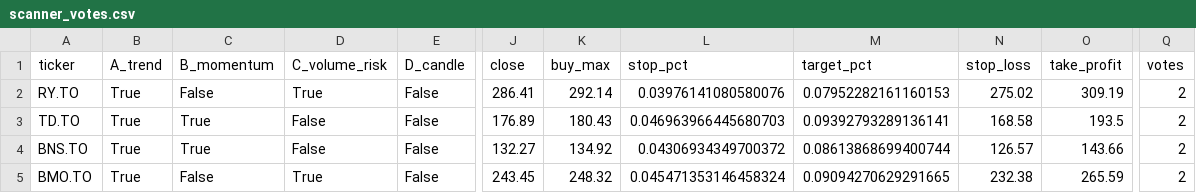
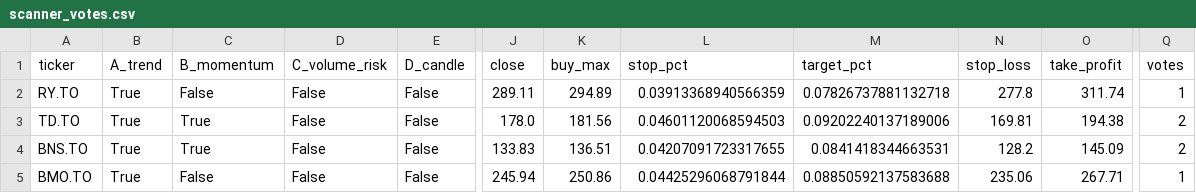
Before and after one commit to manishrdilip/tsx-trader, a CSV file: results/scanner_votes.csv, drawn as a sheet; only a part is shown, gaps mark what is left out; the diff covers the shown part only; the diff names each change by its address in the sheet, - before the commit and + after, or states it on an @@ line.

```diff
--- a/results/scanner_votes.csv
+++ b/results/scanner_votes.csv
-D2 (C_volume_risk): True
+D2 (C_volume_risk): False
-J2 (close): 286.41
+J2 (close): 289.11
-K2 (buy_max): 292.14
+K2 (buy_max): 294.89
-L2 (stop_pct): 0.03976141080580076
+L2 (stop_pct): 0.03913368940566359
-M2 (target_pct): 0.07952282161160153
+M2 (target_pct): 0.07826737881132718
-N2 (stop_loss): 275.02
+N2 (stop_loss): 277.8
-O2 (take_profit): 309.19
+O2 (take_profit): 311.74
-Q2 (votes): 2
+Q2 (votes): 1
-J3 (close): 176.89
+J3 (close): 178.0
-K3 (buy_max): 180.43
+K3 (buy_max): 181.56
-L3 (stop_pct): 0.046963966445680703
+L3 (stop_pct): 0.04601120068594503
-M3 (target_pct): 0.09392793289136141
+M3 (target_pct): 0.09202240137189006
-N3 (stop_loss): 168.58
+N3 (stop_loss): 169.81
-O3 (take_profit): 193.5
+O3 (take_profit): 194.38
-J4 (close): 132.27
+J4 (close): 133.83
-K4 (buy_max): 134.92
+K4 (buy_max): 136.51
-L4 (stop_pct): 0.04306934349700372
+L4 (stop_pct): 0.04207091723317655
-M4 (target_pct): 0.08613868699400744
+M4 (target_pct): 0.0841418344663531
-N4 (stop_loss): 126.57
+N4 (stop_loss): 128.2
-O4 (take_profit): 143.66
+O4 (take_profit): 145.09
-D5 (C_volume_risk): True
+D5 (C_volume_risk): False
-J5 (close): 243.45
+J5 (close): 245.94
-K5 (buy_max): 248.32
+K5 (buy_max): 250.86
-L5 (stop_pct): 0.045471353146458324
+L5 (stop_pct): 0.04425296068791844
-M5 (target_pct): 0.09094270629291665
+M5 (target_pct): 0.08850592137583688
-N5 (stop_loss): 232.38
+N5 (stop_loss): 235.06
-O5 (take_profit): 265.59
+O5 (take_profit): 267.71
-Q5 (votes): 2
+Q5 (votes): 1
```
Also changed, not shown: 116 edited cells elsewhere in this file, results/all_canada_votes.csv, results/live_log.csv, 4 other files.
